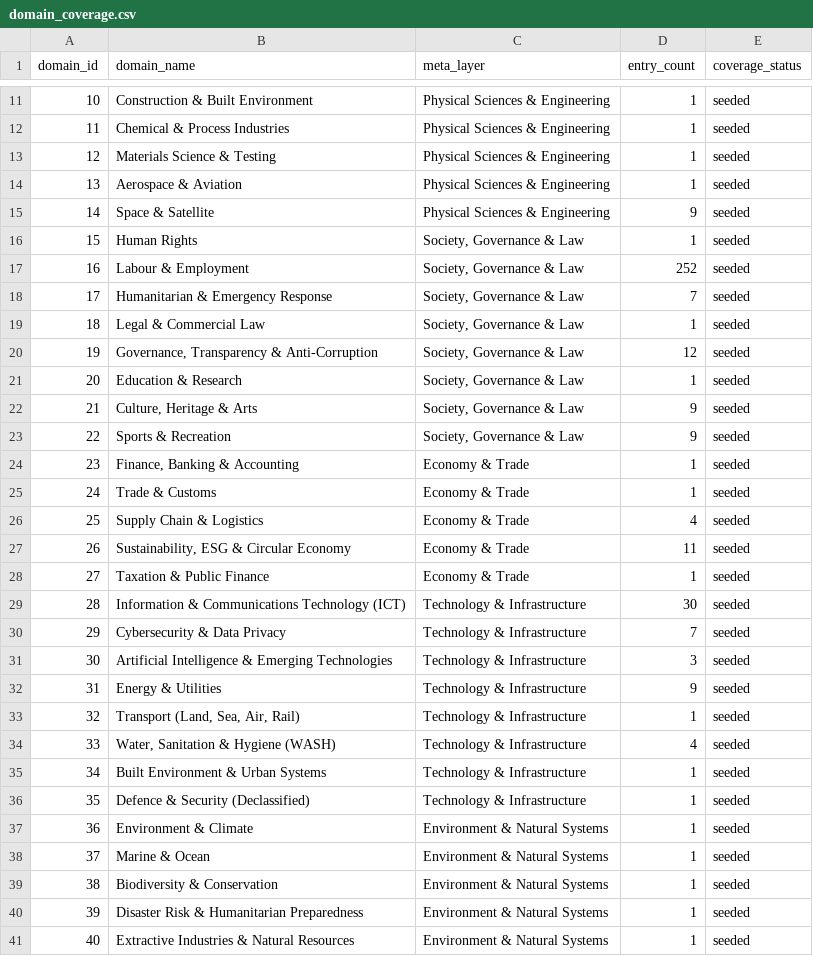
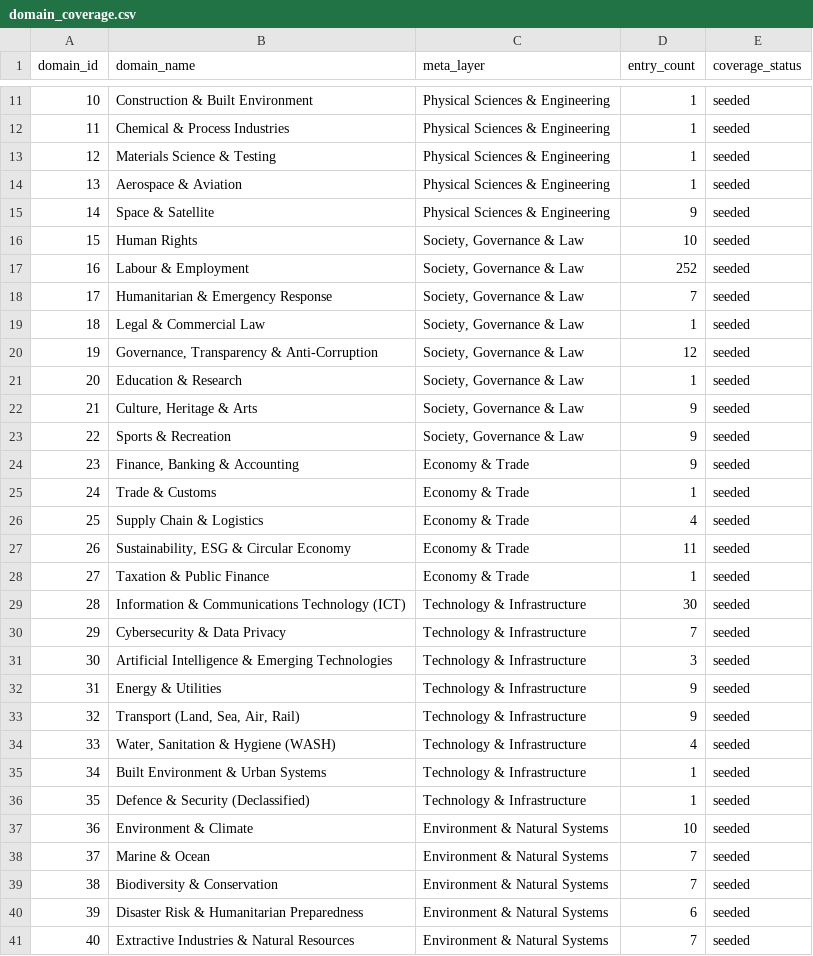
Before and after one commit to sigma-standards/sigma-index, a CSV file: data/reports/domain_coverage.csv, drawn as a sheet; only a part is shown, gaps mark what is left out.

```diff
--- a/data/reports/domain_coverage.csv
+++ b/data/reports/domain_coverage.csv
@@ -15,3 +15,3 @@ domain_id,domain_name,meta_layer,entry_count,coverage_status
 14,Space & Satellite,Physical Sciences & Engineering,9,seeded
-15,Human Rights,"Society, Governance & Law",1,seeded
+15,Human Rights,"Society, Governance & Law",10,seeded
 16,Labour & Employment,"Society, Governance & Law",252,seeded
@@ -23,3 +23,3 @@ domain_id,domain_name,meta_layer,entry_count,coverage_status
 22,Sports & Recreation,"Society, Governance & Law",9,seeded
-23,"Finance, Banking & Accounting",Economy & Trade,1,seeded
+23,"Finance, Banking & Accounting",Economy & Trade,9,seeded
 24,Trade & Customs,Economy & Trade,1,seeded
@@ -32,3 +32,3 @@ domain_id,domain_name,meta_layer,entry_count,coverage_status
 31,Energy & Utilities,Technology & Infrastructure,9,seeded
-32,"Transport (Land, Sea, Air, Rail)",Technology & Infrastructure,1,seeded
+32,"Transport (Land, Sea, Air, Rail)",Technology & Infrastructure,9,seeded
 33,"Water, Sanitation & Hygiene (WASH)",Technology & Infrastructure,4,seeded
@@ -36,6 +36,6 @@ domain_id,domain_name,meta_layer,entry_count,coverage_status
 35,Defence & Security (Declassified),Technology & Infrastructure,1,seeded
-36,Environment & Climate,Environment & Natural Systems,1,seeded
-37,Marine & Ocean,Environment & Natural Systems,1,seeded
-38,Biodiversity & Conservation,Environment & Natural Systems,1,seeded
-39,Disaster Risk & Humanitarian Preparedness,Environment & Natural Systems,1,seeded
-40,Extractive Industries & Natural Resources,Environment & Natural Systems,1,seeded
+36,Environment & Climate,Environment & Natural Systems,10,seeded
+37,Marine & Ocean,Environment & Natural Systems,7,seeded
+38,Biodiversity & Conservation,Environment & Natural Systems,7,seeded
+39,Disaster Risk & Humanitarian Preparedness,Environment & Natural Systems,6,seeded
+40,Extractive Industries & Natural Resources,Environment & Natural Systems,7,seeded
```
Also changed, not shown: data/reports/quality_gate.csv, data/reports/research_task_coverage.csv, 3 other files.
